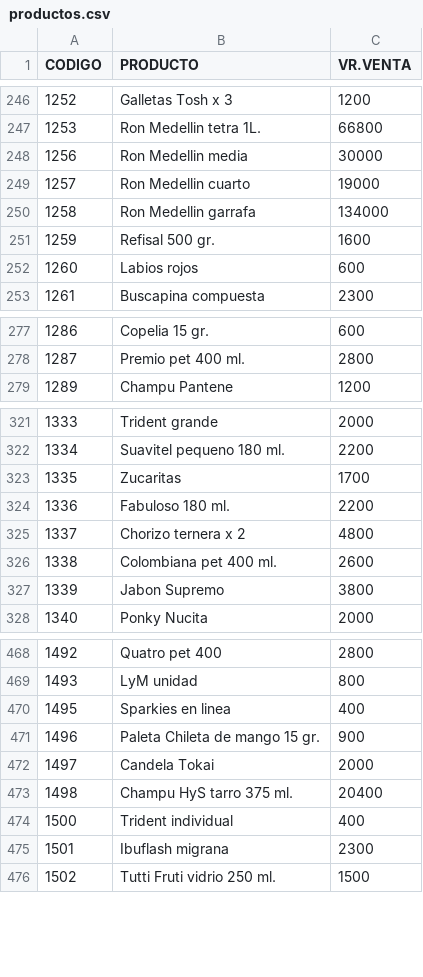
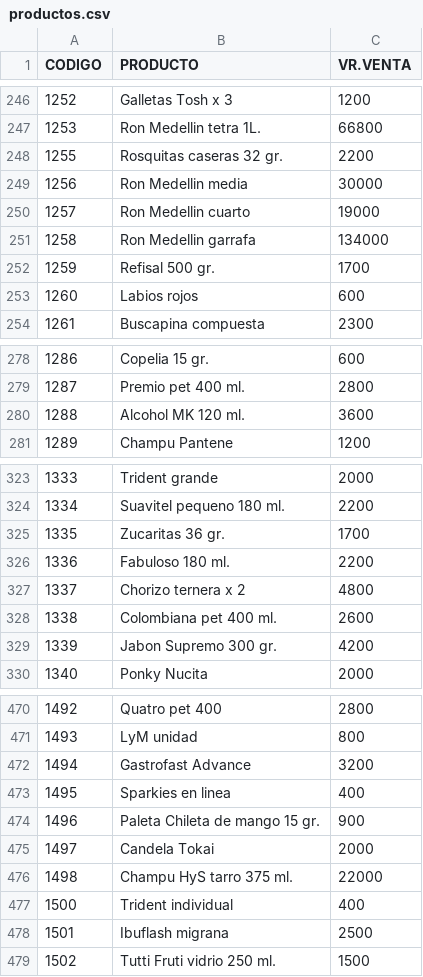
Before and after one commit to jhonmario79-stack/Lista-precio, a CSV file: productos.csv, drawn as a sheet; only a part is shown, gaps mark what is left out; the diff covers the shown part only.

Commit message:
Add files via upload

```diff
--- a/productos.csv
+++ b/productos.csv
@@ -247,2 +247,3 @@ CODIGO;PRODUCTO;VR.VENTA
 1253;Ron Medellin tetra 1L.;66800
+1255;Rosquitas caseras 32 gr.;2200
 1256;Ron Medellin media;30000
@@ -250,3 +251,3 @@ CODIGO;PRODUCTO;VR.VENTA
 1258;Ron Medellin garrafa;134000
-1259;Refisal 500 gr.;1600
+1259;Refisal 500 gr.;1700
 1260;Labios rojos;600
@@ -278,2 +279,3 @@ CODIGO;PRODUCTO;VR.VENTA
 1287;Premio pet 400 ml.;2800
+1288;Alcohol MK 120 ml.;3600
 1289;Champu Pantene;1200
@@ -322,3 +324,3 @@ CODIGO;PRODUCTO;VR.VENTA
 1334;Suavitel pequeno 180 ml.;2200
-1335;Zucaritas;1700
+1335;Zucaritas 36 gr.;1700
 1336;Fabuloso 180 ml.;2200
@@ -326,3 +328,3 @@ CODIGO;PRODUCTO;VR.VENTA
 1338;Colombiana pet 400 ml.;2600
-1339;Jabon Supremo;3800
+1339;Jabon Supremo 300 gr.;4200
 1340;Ponky Nucita;2000
@@ -469,2 +471,3 @@ CODIGO;PRODUCTO;VR.VENTA
 1493;LyM  unidad;800
+1494;Gastrofast Advance;3200
 1495;Sparkies en linea;400
@@ -472,5 +475,5 @@ CODIGO;PRODUCTO;VR.VENTA
 1497;Candela Tokai;2000
-1498;Champu HyS tarro 375 ml.;20400
+1498;Champu HyS tarro 375 ml.;22000
 1500;Trident individual;400
-1501;Ibuflash migrana;2300
+1501;Ibuflash migrana;2500
 1502;Tutti Fruti vidrio 250 ml.;1500
```
Also changed, not shown: 3 added rows and 18 edited cells elsewhere in this file.
